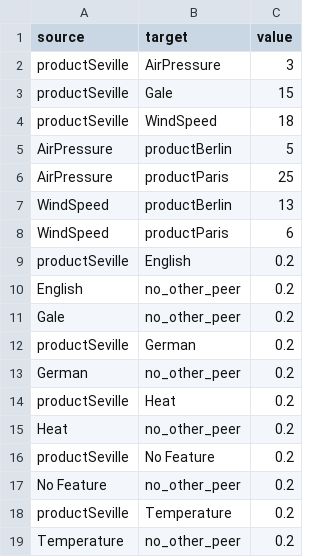
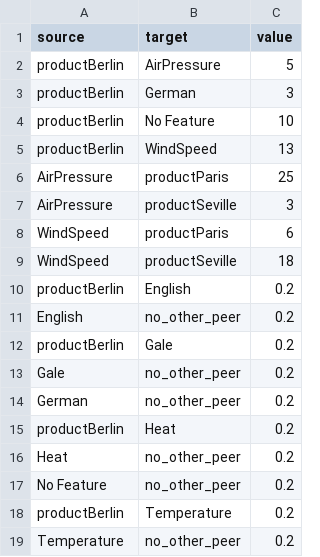
Before and after one commit to letimome/CustomDiff, a CSV file: src/main/resources/static/alluvial.csv, drawn as a sheet.

```diff
--- a/src/main/resources/static/alluvial.csv
+++ b/src/main/resources/static/alluvial.csv
@@ -1,19 +1,19 @@
 source,target,value
-productSeville,AirPressure,3
-productSeville,Gale,15
-productSeville,WindSpeed,18
-AirPressure,productBerlin,5
+productBerlin,AirPressure,5
+productBerlin,German,3
+productBerlin,No Feature,10
+productBerlin,WindSpeed,13
 AirPressure,productParis,25
-WindSpeed,productBerlin,13
+AirPressure,productSeville,3
 WindSpeed,productParis,6
-productSeville,English,0.2
+WindSpeed,productSeville,18
+productBerlin,English,0.2
 English,no_other_peer,0.2
+productBerlin,Gale,0.2
 Gale,no_other_peer,0.2
-productSeville,German,0.2
 German,no_other_peer,0.2
-productSeville,Heat,0.2
+productBerlin,Heat,0.2
 Heat,no_other_peer,0.2
-productSeville,No Feature,0.2
 No Feature,no_other_peer,0.2
-productSeville,Temperature,0.2
+productBerlin,Temperature,0.2
 Temperature,no_other_peer,0.2
```
Also changed, not shown: 25 other files.
